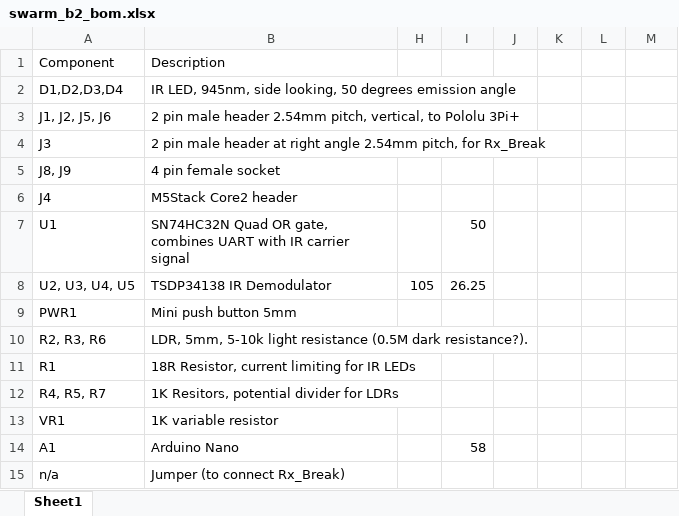
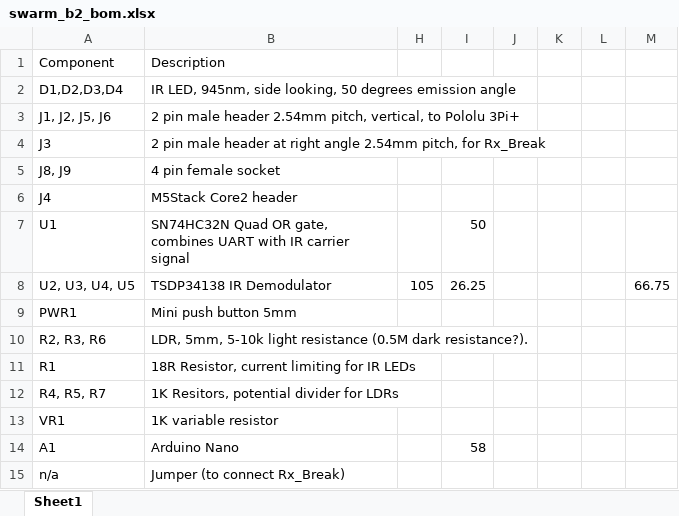
Before and after one commit to paulodowd/Swarm-B2, an Excel workbook: bom/swarm_b2_bom.xlsx, sheet Sheet1, drawn as a sheet; values as stored, in another font and other column widths than the file's, no borders; the diff names each change by its address in the sheet, - before the commit and + after, or states it on an @@ line.

```diff
--- a/bom/swarm_b2_bom.xlsx (sheet Sheet1)
+++ b/bom/swarm_b2_bom.xlsx (sheet Sheet1)
-M8: (empty)
+M8: 66.75
```
Also changed, not shown: 1 other file.
